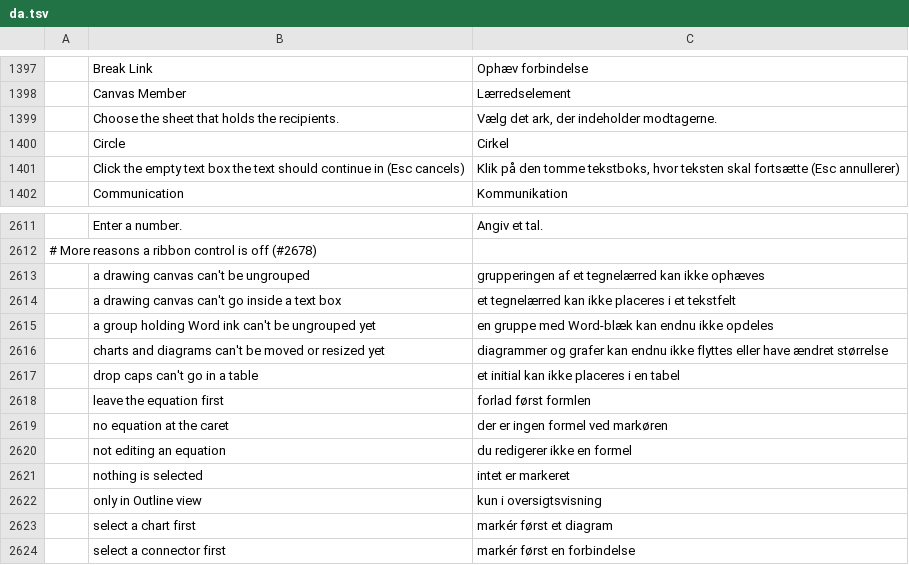
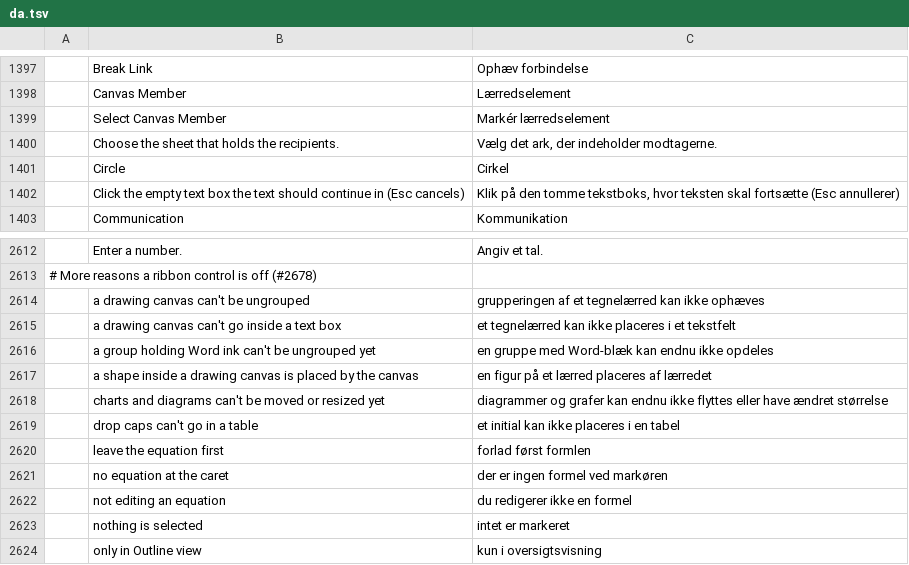
Before and after one commit to D13GOOOO/wordcraft, a TSV file: crates/ui-egui/src/i18n/da.tsv, drawn as a sheet; only a part is shown, gaps mark what is left out; the shorter side is filled out with more unchanged rows; the diff names each change by its address in the sheet, - before the commit and + after, or states it on an @@ line.

```diff
--- a/crates/ui-egui/src/i18n/da.tsv
+++ b/crates/ui-egui/src/i18n/da.tsv
+row 1399:  | Select Canvas Member | Markér lærredselement
+row 2617:  | a shape inside a drawing canvas is placed by the canvas | en figur på et lærred placeres af lærredet
```
Also changed, not shown: crates/ui-egui/src/i18n/bg.tsv, crates/ui-egui/src/i18n/nl.tsv, 25 other files.
